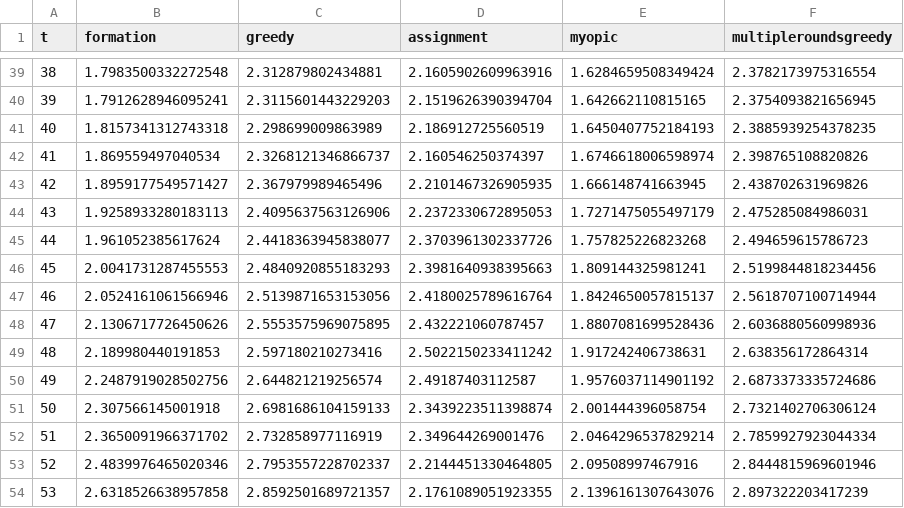
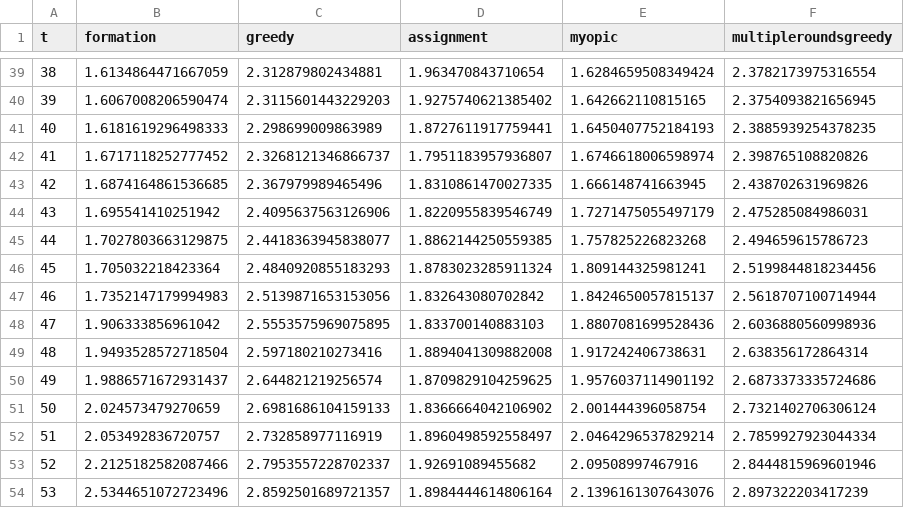
Before and after one commit to castacks/MultiDroneMultiActorFilming, a CSV file: experiments/split_and_join/ppa_evaluation.csv, drawn as a sheet; only a part is shown, gaps mark what is left out; the diff covers the shown part only.

```diff
--- a/experiments/split_and_join/ppa_evaluation.csv
+++ b/experiments/split_and_join/ppa_evaluation.csv
@@ -39,16 +39,16 @@ t,formation,greedy,assignment,myopic,multipleroundsgreedy
-38,1.7983500332272548,2.312879802434881,2.1605902609963916,1.6284659508349424,2.3782173975316554
-39,1.7912628946095241,2.3115601443229203,2.1519626390394704,1.642662110815165,2.3754093821656945
-40,1.8157341312743318,2.298699009863989,2.186912725560519,1.6450407752184193,2.3885939254378235
-41,1.869559497040534,2.3268121346866737,2.160546250374397,1.6746618006598974,2.398765108820826
-42,1.8959177549571427,2.367979989465496,2.2101467326905935,1.666148741663945,2.438702631969826
-43,1.9258933280183113,2.4095637563126906,2.2372330672895053,1.7271475055497179,2.475285084986031
-44,1.961052385617624,2.4418363945838077,2.3703961302337726,1.757825226823268,2.494659615786723
-45,2.0041731287455553,2.4840920855183293,2.3981640938395663,1.809144325981241,2.5199844818234456
-46,2.0524161061566946,2.5139871653153056,2.4180025789616764,1.8424650057815137,2.5618707100714944
-47,2.1306717726450626,2.5553575969075895,2.432221060787457,1.8807081699528436,2.6036880560998936
-48,2.189980440191853,2.597180210273416,2.5022150233411242,1.917242406738631,2.638356172864314
-49,2.2487919028502756,2.644821219256574,2.49187403112587,1.9576037114901192,2.6873373335724686
-50,2.307566145001918,2.6981686104159133,2.3439223511398874,2.001444396058754,2.7321402706306124
-51,2.3650091966371702,2.732858977116919,2.349644269001476,2.0464296537829214,2.7859927923044334
-52,2.4839976465020346,2.7953557228702337,2.2144451330464805,2.09508997467916,2.8444815969601946
-53,2.6318526638957858,2.8592501689721357,2.1761089051923355,2.1396161307643076,2.897322203417239
+38,1.6134864471667059,2.312879802434881,1.963470843710654,1.6284659508349424,2.3782173975316554
+39,1.6067008206590474,2.3115601443229203,1.9275740621385402,1.642662110815165,2.3754093821656945
+40,1.6181619296498333,2.298699009863989,1.8727611917759441,1.6450407752184193,2.3885939254378235
+41,1.6717118252777452,2.3268121346866737,1.7951183957936807,1.6746618006598974,2.398765108820826
+42,1.6874164861536685,2.367979989465496,1.8310861470027335,1.666148741663945,2.438702631969826
+43,1.695541410251942,2.4095637563126906,1.8220955839546749,1.7271475055497179,2.475285084986031
+44,1.7027803663129875,2.4418363945838077,1.8862144250559385,1.757825226823268,2.494659615786723
+45,1.705032218423364,2.4840920855183293,1.8783023285911324,1.809144325981241,2.5199844818234456
+46,1.7352147179994983,2.5139871653153056,1.832643080702842,1.8424650057815137,2.5618707100714944
+47,1.906333856961042,2.5553575969075895,1.833700140883103,1.8807081699528436,2.6036880560998936
+48,1.9493528572718504,2.597180210273416,1.8894041309882008,1.917242406738631,2.638356172864314
+49,1.9886571672931437,2.644821219256574,1.8709829104259625,1.9576037114901192,2.6873373335724686
+50,2.024573479270659,2.6981686104159133,1.8366664042106902,2.001444396058754,2.7321402706306124
+51,2.053492836720757,2.732858977116919,1.8960498592558497,2.0464296537829214,2.7859927923044334
+52,2.2125182582087466,2.7953557228702337,1.92691089455682,2.09508997467916,2.8444815969601946
+53,2.5344651072723496,2.8592501689721357,1.8984444614806164,2.1396161307643076,2.897322203417239
```
Also changed, not shown: 49 edited cells elsewhere in this file, experiments/cross_mix/ppa_evaluation.csv, experiments/heavy_mixing/ppa_evaluation.csv, 13 other files.
